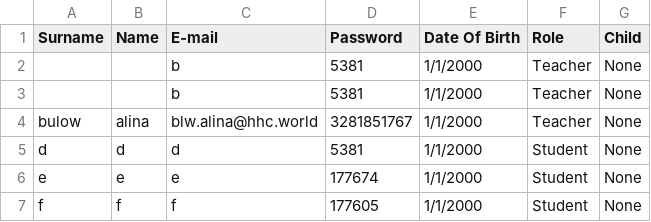
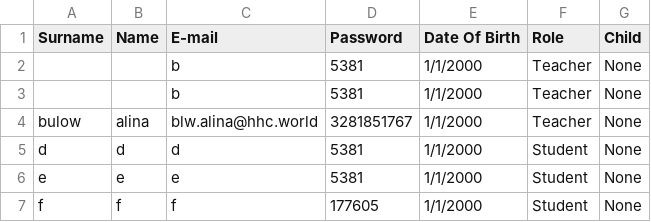
Before and after one commit to Vaanemm/System-Programming, a CSV file: StudentManagement/StudentManagement/database.csv, drawn as a sheet.

```diff
--- a/StudentManagement/StudentManagement/database.csv
+++ b/StudentManagement/StudentManagement/database.csv
@@ -5,3 +5,3 @@ bulow,alina,blw.alina@hhc.world,3281851767,1/1/2000,Teacher,None
 d,d,d,5381,1/1/2000,Student,None
-e,e,e,177674,1/1/2000,Student,None
+e,e,e,5381,1/1/2000,Student,None
 f,f,f,177605,1/1/2000,Student,None
```
Also changed, not shown: StudentManagement/StudentManagement/assignments.csv, 1 other file.
